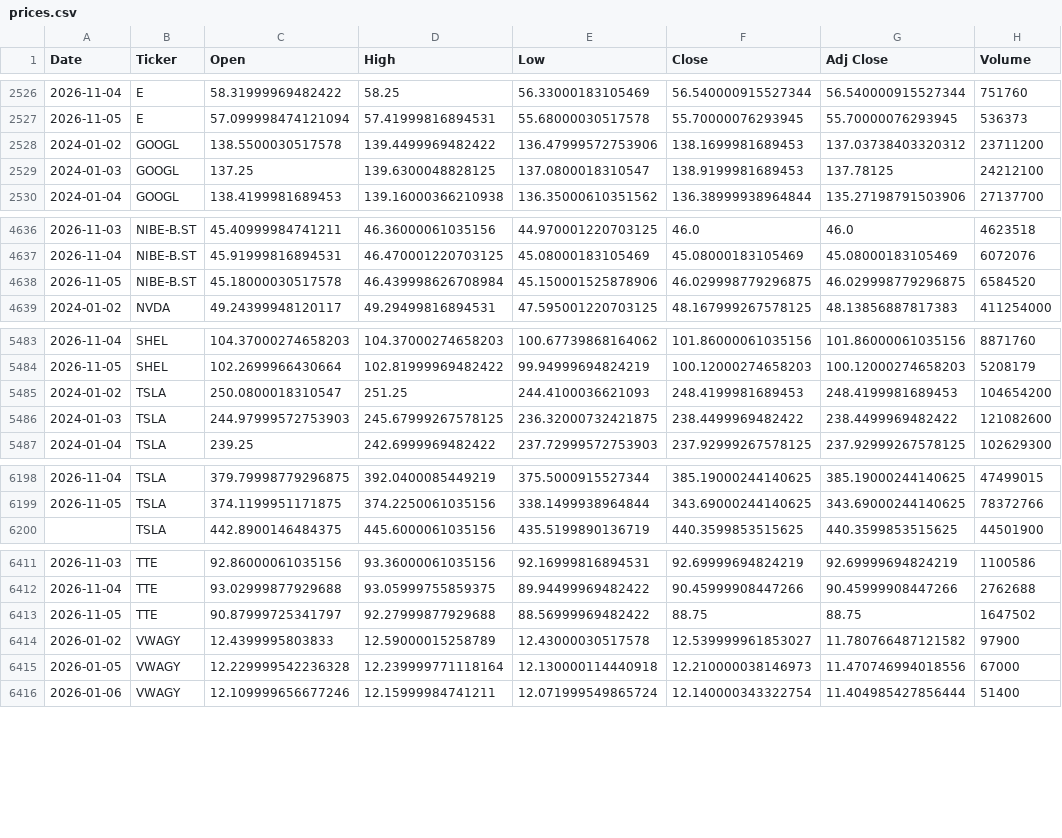
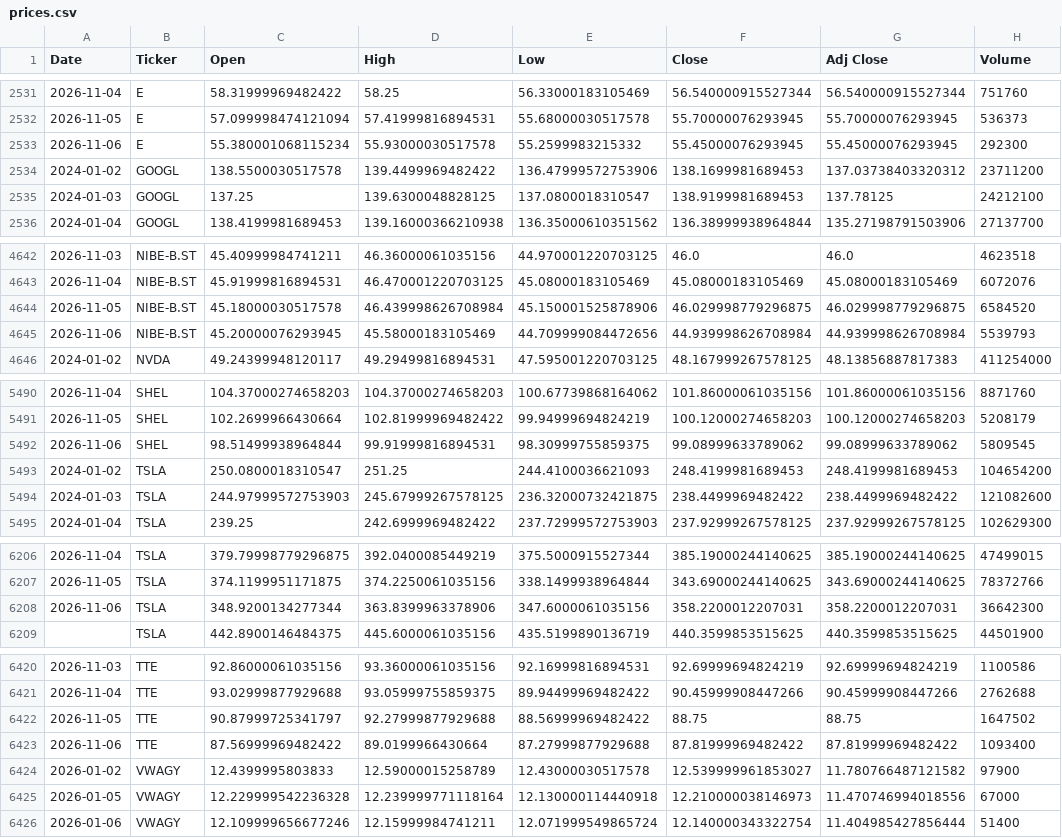
Before and after one commit to icengel91/WebMiningProject, a CSV file: data/raw/prices/prices.csv, drawn as a sheet; only a part is shown, gaps mark what is left out; the diff covers the shown part only.

```diff
--- a/data/raw/prices/prices.csv
+++ b/data/raw/prices/prices.csv
@@ -2527,2 +2532,3 @@ Date,Ticker,Open,High,Low,Close,Adj Close,Volume
 2026-11-05,E,57.099998474121094,57.41999816894531,55.68000030517578,55.70000076293945,55.70000076293945,536373
+2026-11-06,E,55.380001068115234,55.93000030517578,55.2599983215332,55.45000076293945,55.45000076293945,292300
 2024-01-02,GOOGL,138.5500030517578,139.4499969482422,136.47999572753906,138.1699981689453,137.03738403320312,23711200
@@ -4638,2 +4644,3 @@ Date,Ticker,Open,High,Low,Close,Adj Close,Volume
 2026-11-05,NIBE-B.ST,45.18000030517578,46.439998626708984,45.150001525878906,46.029998779296875,46.029998779296875,6584520
+2026-11-06,NIBE-B.ST,45.20000076293945,45.58000183105469,44.709999084472656,44.939998626708984,44.939998626708984,5539793
 2024-01-02,NVDA,49.24399948120117,49.29499816894531,47.595001220703125,48.167999267578125,48.13856887817383,411254000
@@ -5484,2 +5491,3 @@ Date,Ticker,Open,High,Low,Close,Adj Close,Volume
 2026-11-05,SHEL,102.2699966430664,102.81999969482422,99.94999694824219,100.12000274658203,100.12000274658203,5208179
+2026-11-06,SHEL,98.51499938964844,99.91999816894531,98.30999755859375,99.08999633789062,99.08999633789062,5809545
 2024-01-02,TSLA,250.0800018310547,251.25,244.4100036621093,248.4199981689453,248.4199981689453,104654200
@@ -6199,2 +6207,3 @@ Date,Ticker,Open,High,Low,Close,Adj Close,Volume
 2026-11-05,TSLA,374.1199951171875,374.2250061035156,338.1499938964844,343.69000244140625,343.69000244140625,78372766
+2026-11-06,TSLA,348.9200134277344,363.8399963378906,347.6000061035156,358.2200012207031,358.2200012207031,36642300
 ,TSLA,442.8900146484375,445.6000061035156,435.5199890136719,440.3599853515625,440.3599853515625,44501900
@@ -6413,2 +6422,3 @@ Date,Ticker,Open,High,Low,Close,Adj Close,Volume
 2026-11-05,TTE,90.87999725341797,92.27999877929688,88.56999969482422,88.75,88.75,1647502
+2026-11-06,TTE,87.56999969482422,89.0199966430664,87.27999877929688,87.81999969482422,87.81999969482422,1093400
 2026-01-02,VWAGY,12.4399995803833,12.59000015258789,12.43000030517578,12.539999961853027,11.780766487121582,97900
```
Also changed, not shown: 7 added rows elsewhere in this file, 1 other file.
